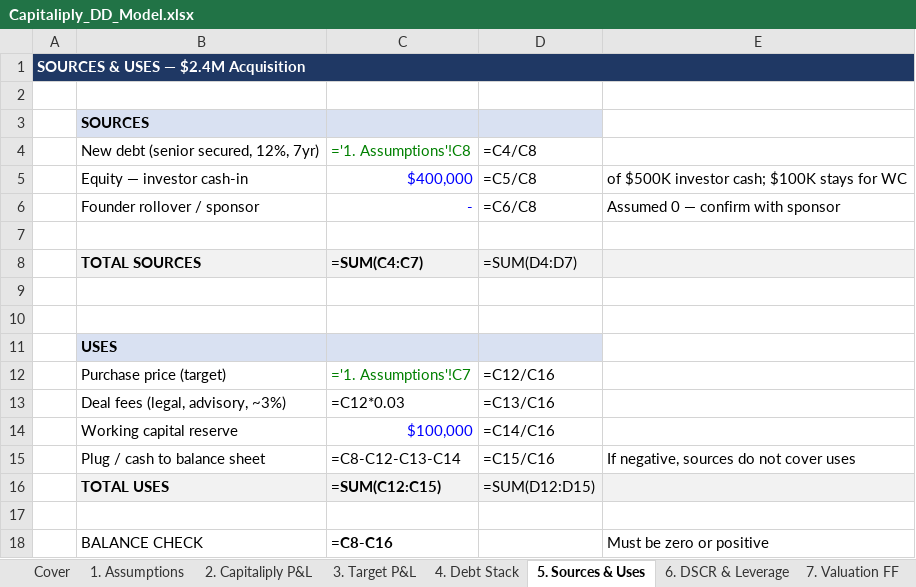
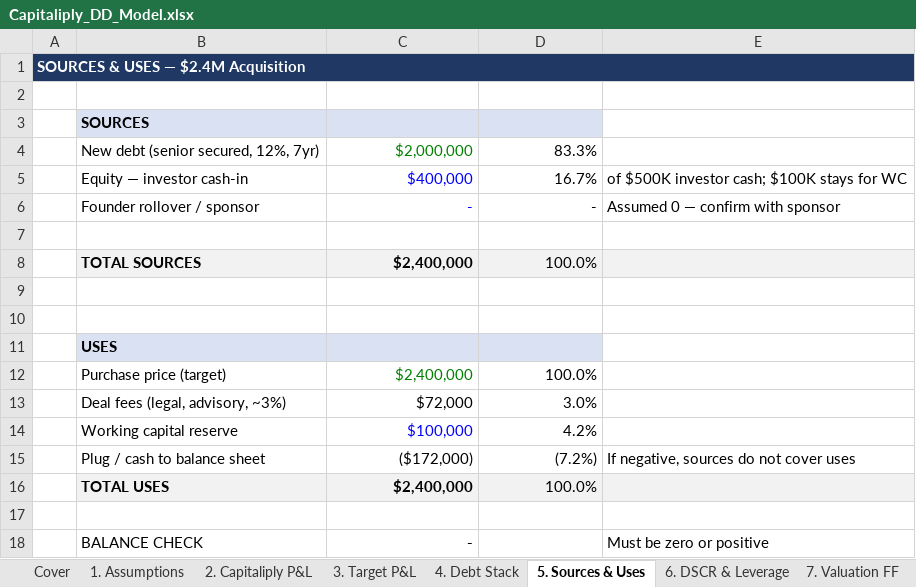
Before and after one commit to denwik86/cowork-workspace, an Excel workbook: outputs/Capitaliply_DD_Model.xlsx, sheet 5. Sources & Uses, drawn as a sheet; values as stored, in another font and other column widths than the file's, no borders; formulas without a stored value are shown as written; removed rows and columns are numbered as before the commit, all else as after; the diff names each change by its address in the sheet, - before the commit and + after, or states it on an @@ line.

```diff
--- a/outputs/Capitaliply_DD_Model.xlsx (sheet 5. Sources & Uses)
+++ b/outputs/Capitaliply_DD_Model.xlsx (sheet 5. Sources & Uses)
-B1:E1 fill: none
+B1:E1 fill: #1F3864
-row 4:  | New debt (senior secured, 12%, 7yr) | ='1. Assumptions'!C8 | =C4/C8
+row 4:  | New debt (senior secured, 12%, 7yr) | $2,000,000 | 83.3%
-D5: =C5/C8
+D5: 16.7%
-D6: =C6/C8
+D6: -
-row 8:  | TOTAL SOURCES | =SUM(C4:C7) | =SUM(D4:D7)
+row 8:  | TOTAL SOURCES | $2,400,000 | 100.0%
-row 12:  | Purchase price (target) | ='1. Assumptions'!C7 | =C12/C16
-row 13:  | Deal fees (legal, advisory, ~3%) | =C12*0.03 | =C13/C16
+row 12:  | Purchase price (target) | $2,400,000 | 100.0%
+row 13:  | Deal fees (legal, advisory, ~3%) | $72,000 | 3.0%
-D14: =C14/C16
+D14: 4.2%
-C15: =C8-C12-C13-C14
+C15: ($172,000)
-D15: =C15/C16
+D15: (7.2%)
-row 16:  | TOTAL USES | =SUM(C12:C15) | =SUM(D12:D15)
+row 16:  | TOTAL USES | $2,400,000 | 100.0%
-C18: =C8-C16
+C18: -
```
Also changed, not shown: sheet 6. DSCR & Leverage, sheet 7. Valuation FF, sheet 4. Debt Stack, sheet 2. Capitaliply P&L, sheet 8. Cap Table, sheet 3. Target P&L, 3 more sheets.
